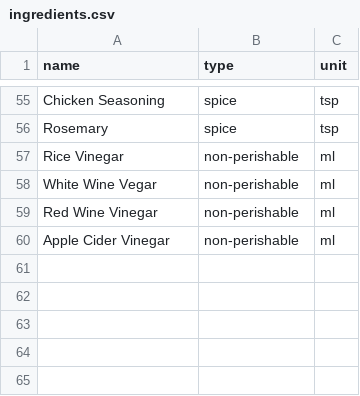
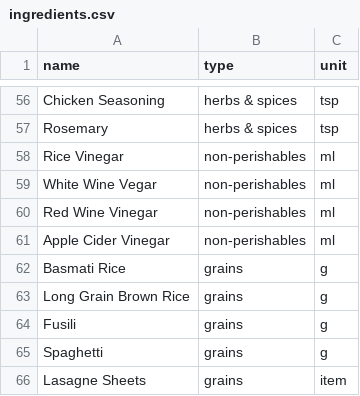
Before and after one commit to OPVL/chef-chef, a CSV file: database/seeders/data/ingredients.csv, drawn as a sheet; only a part is shown, gaps mark what is left out; addresses are those after the commit; the diff covers the shown part only; the diff names each change by its address in the sheet, - before the commit and + after, or states it on an @@ line.

```diff
--- a/database/seeders/data/ingredients.csv
+++ b/database/seeders/data/ingredients.csv
-B56:B57 (type): spice
+B56:B57 (type): herbs & spices
-B58:B61 (type): non-perishable
+B58:B61 (type): non-perishables
+row 62: Basmati Rice | grains | g
+row 63: Long Grain Brown Rice | grains | g
+row 64: Fusili | grains | g
+row 65: Spaghetti | grains | g
+row 66: Lasagne Sheets | grains | item
```
Also changed, not shown: 2 added rows, 1 removed row and 52 edited cells elsewhere in this file, 22 other files.
